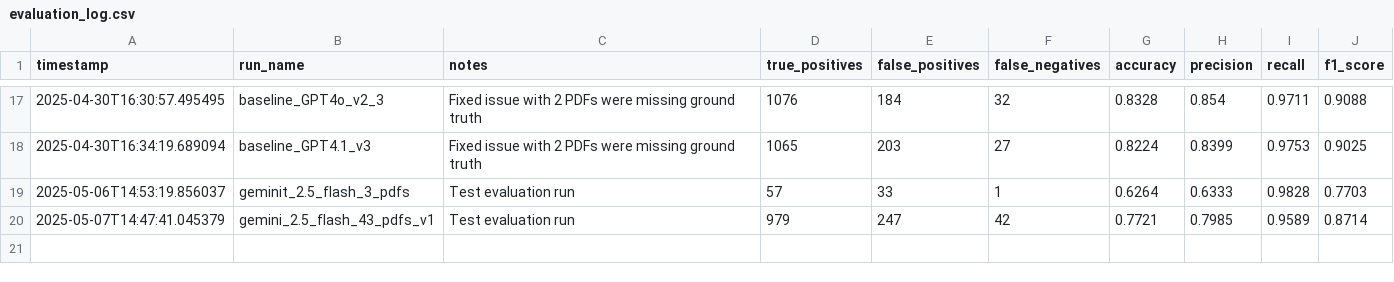
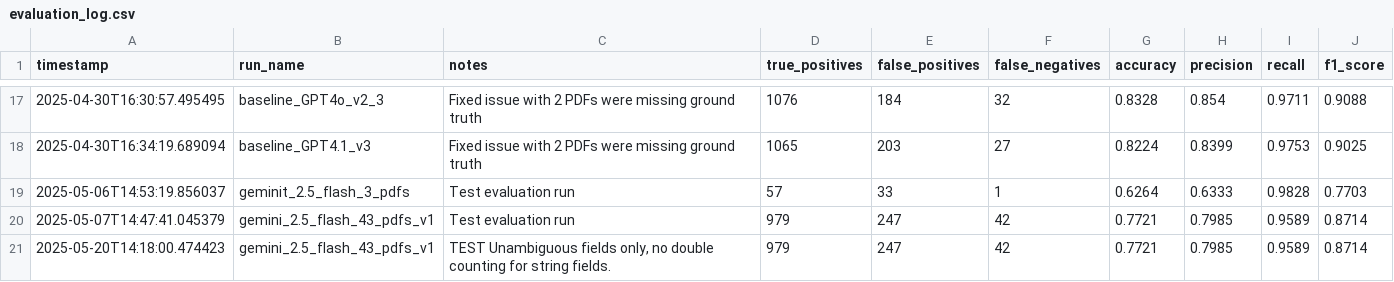
Before and after one commit to MrPrayat/DA235X, a CSV file: data/logs/evaluation_log.csv, drawn as a sheet; only a part is shown, gaps mark what is left out.

Commit message:
Re-evaluation of Gemini 2.5 using only unambiguous fields and changed logic for when these are TP or TN

```diff
--- a/data/logs/evaluation_log.csv
+++ b/data/logs/evaluation_log.csv
@@ -20 +20,2 @@ timestamp,run_name,notes,true_positives,false_positives,false_negatives,accuracy
 2025-05-07T14:47:41.045379,gemini_2.5_flash_43_pdfs_v1,Test evaluation run,979,247,42,0.7721,0.7985,0.9589,0.8714
+2025-05-20T14:18:00.474423,gemini_2.5_flash_43_pdfs_v1,"TEST Unambiguous fields only, no double counting for string fields.",979,247,42,0.7721,0.7985,0.9589,0.8714
```
Also changed, not shown: 2 other files.
